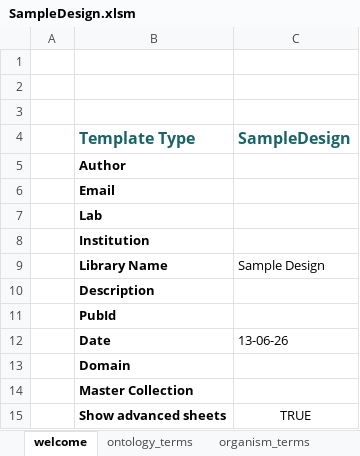
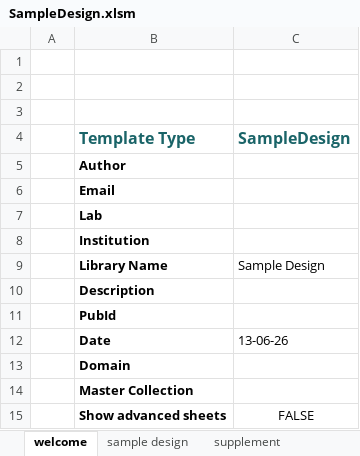
Before and after one commit to SynBioDex/Excel-to-SBOL, an Excel workbook: resources/templates/SampleDesign.xlsm, sheet welcome, drawn as a sheet; values as stored, in another font and other column widths than the file's, no borders; charts and pictures not drawn; the diff names each change by its address in the sheet, - before the commit and + after, or states it on an @@ line.

```diff
--- a/resources/templates/SampleDesign.xlsm (sheet welcome)
+++ b/resources/templates/SampleDesign.xlsm (sheet welcome)
@@ sheet tab hidden: ontology_terms @@
@@ sheet tab hidden: organism_terms @@
-C15 (SampleDesign): TRUE
+C15 (SampleDesign): FALSE
```
Also changed, not shown: other sheet tabs.
